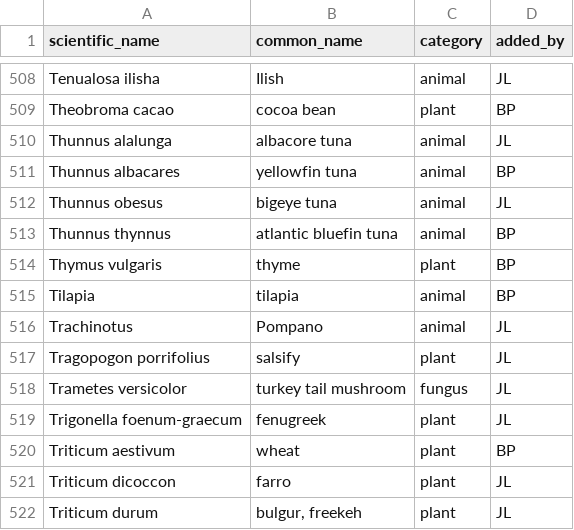
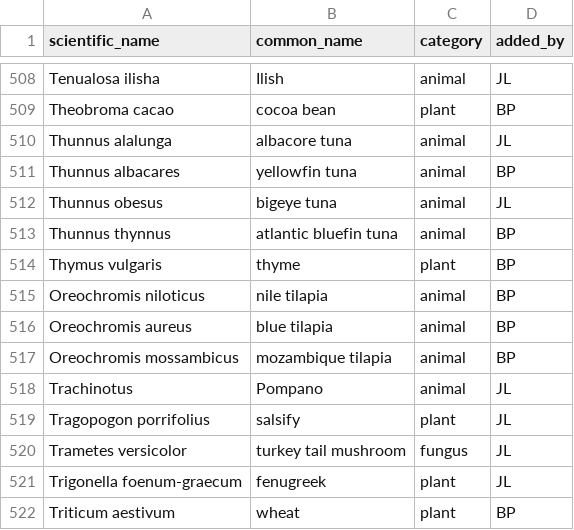
Before and after one commit to bpetrone/food-dbs, a CSV file: data/raw/human-foods.csv, drawn as a sheet; only a part is shown, gaps mark what is left out; the shorter side is filled out with more unchanged rows.

Commit message:
Replace generic tilapia entry with principal commercial tilapia species

```diff
--- a/data/raw/human-foods.csv
+++ b/data/raw/human-foods.csv
@@ -514,3 +514,5 @@ Thunnus thynnus,atlantic bluefin tuna,animal,BP
 Thymus vulgaris,thyme,plant,BP
-Tilapia,tilapia,animal,BP
+Oreochromis niloticus,nile tilapia,animal,BP
+Oreochromis aureus,blue tilapia,animal,BP
+Oreochromis mossambicus,mozambique tilapia,animal,BP
 Trachinotus,Pompano,animal,JL
```
